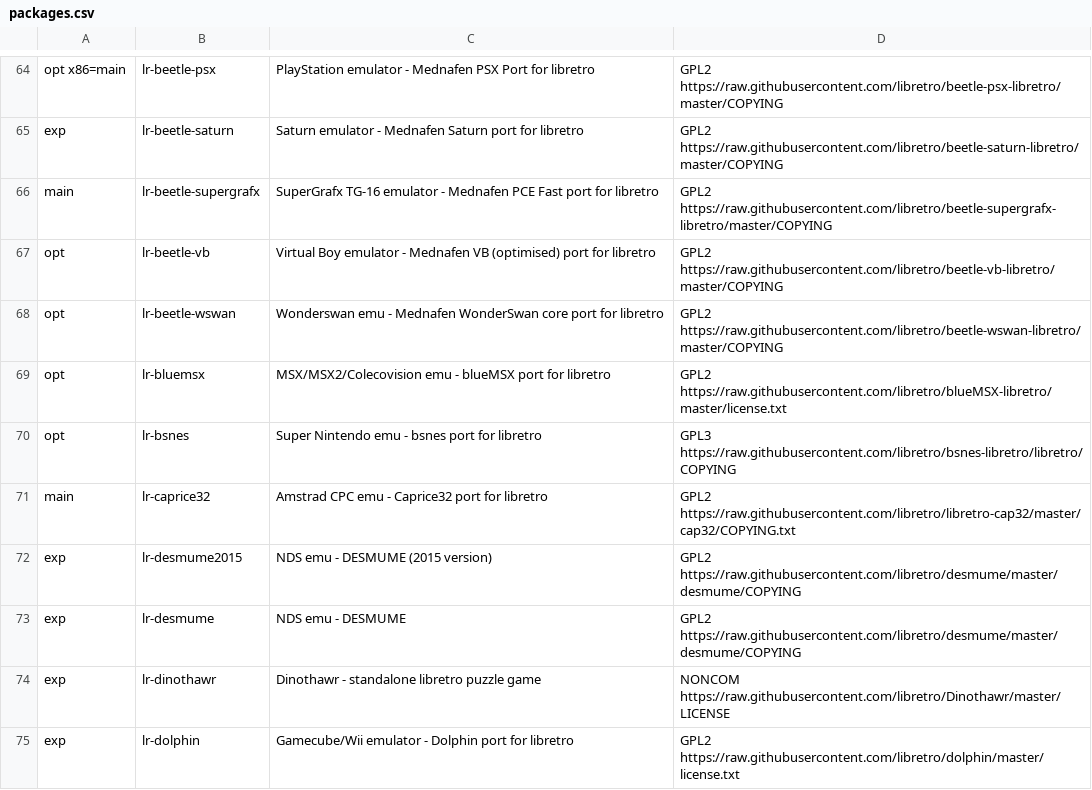
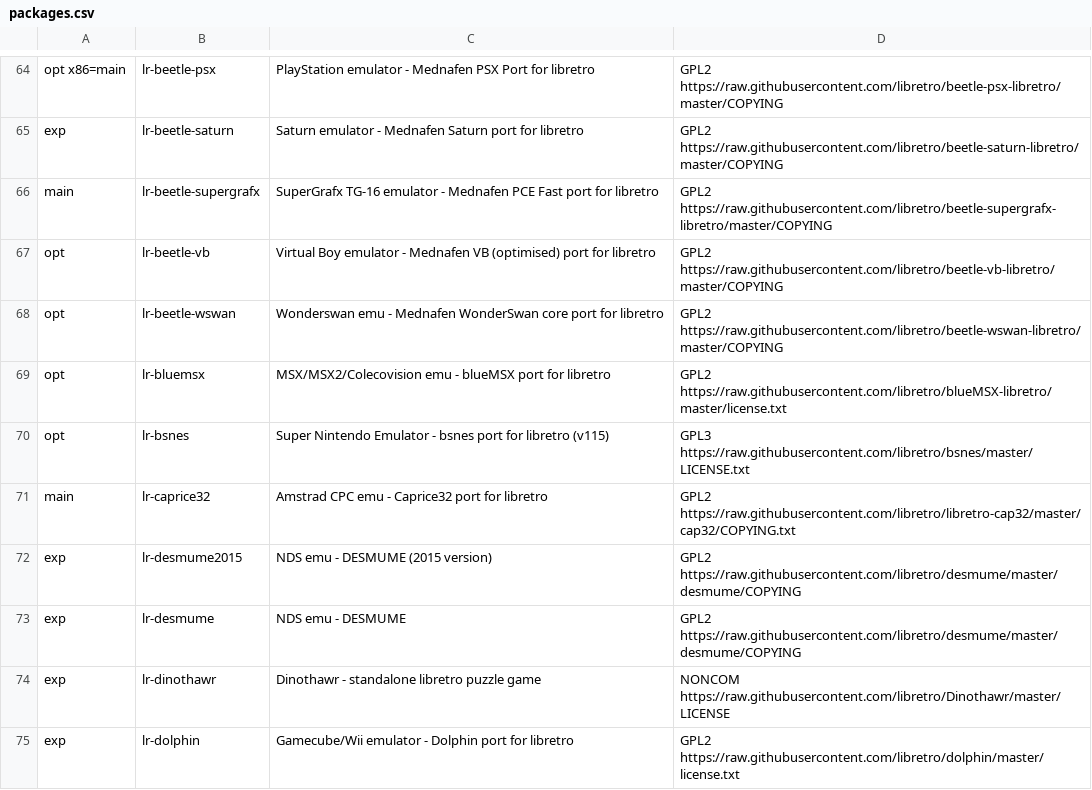
Before and after one commit to mmatyas/retropie-pkglicences, a CSV file: packages.csv, drawn as a sheet; only a part is shown, gaps mark what is left out.

Commit message:
Deploy mmatyas/retropie-pkglicences to github.com/mmatyas/retropie-pkglicences.git:gh-pages

```diff
--- a/packages.csv
+++ b/packages.csv
@@ -69,3 +69,3 @@ opt;lr-beetle-wswan;Wonderswan emu - Mednafen WonderSwan core port for libretro;
 opt;lr-bluemsx;MSX/MSX2/Colecovision emu - blueMSX port for libretro;GPL2 https://raw.githubusercontent.com/libretro/blueMSX-libretro/master/license.txt;
-opt;lr-bsnes;Super Nintendo emu - bsnes port for libretro;GPL3 https://raw.githubusercontent.com/libretro/bsnes-libretro/libretro/COPYING;
+opt;lr-bsnes;Super Nintendo Emulator - bsnes port for libretro (v115);GPL3 https://raw.githubusercontent.com/libretro/bsnes/master/LICENSE.txt;
 main;lr-caprice32;Amstrad CPC emu - Caprice32 port for libretro;GPL2 https://raw.githubusercontent.com/libretro/libretro-cap32/master/cap32/COPYING.txt;
```
Also changed, not shown: 1 other file.
